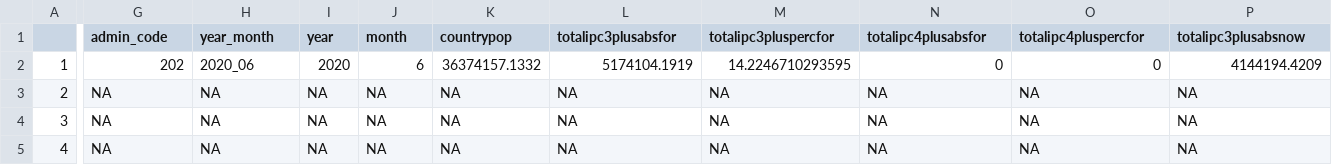
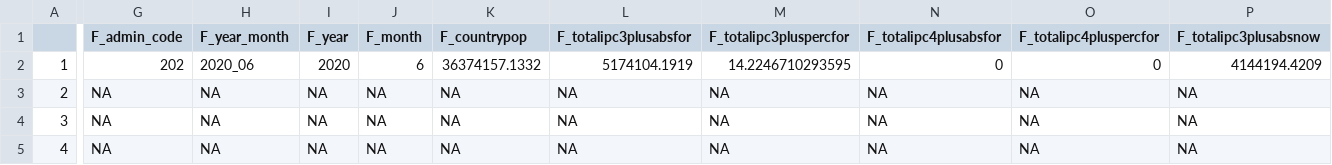
Before and after one commit to ljonestz/compoundriskdata, a CSV file: Risk_sheets/foodsecuritysheet.csv, drawn as a sheet; only a part is shown, gaps mark what is left out; the diff covers the shown part only; the diff names each change by its address in the sheet, - before the commit and + after, or states it on an @@ line.

```diff
--- a/Risk_sheets/foodsecuritysheet.csv
+++ b/Risk_sheets/foodsecuritysheet.csv
-G1: admin_code
+G1: F_admin_code
-H1: year_month
+H1: F_year_month
-I1: year
+I1: F_year
-J1: month
+J1: F_month
-K1: countrypop
+K1: F_countrypop
-L1: totalipc3plusabsfor
+L1: F_totalipc3plusabsfor
-M1: totalipc3pluspercfor
+M1: F_totalipc3pluspercfor
-N1: totalipc4plusabsfor
+N1: F_totalipc4plusabsfor
-O1: totalipc4pluspercfor
+O1: F_totalipc4pluspercfor
-P1: totalipc3plusabsnow
+P1: F_totalipc3plusabsnow
```
Also changed, not shown: 11 edited cells elsewhere in this file, Risk_sheets/healthsheet.csv, 2 other files.
